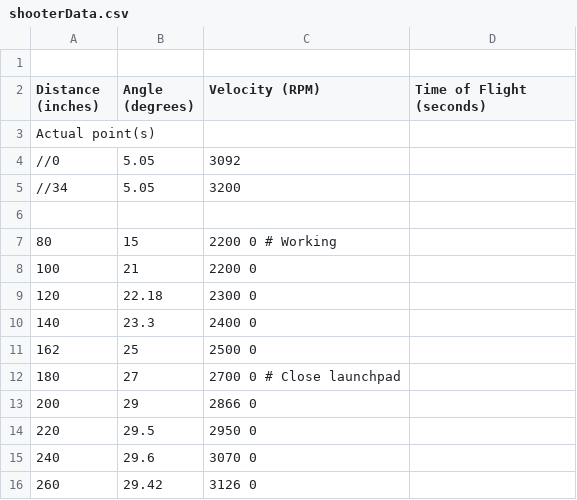
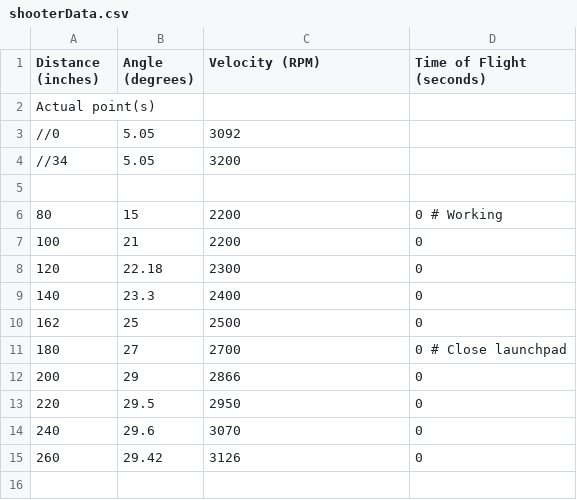
Before and after one commit to robototes/RapidReact2022, a CSV file: src/main/deploy/shooterData.csv, drawn as a sheet.

```diff
--- a/src/main/deploy/shooterData.csv
+++ b/src/main/deploy/shooterData.csv
@@ -1,2 +1 @@
-
 Distance (inches),Angle (degrees),Velocity (RPM), Time of Flight (seconds)
@@ -6,11 +5,11 @@ Actual point(s)
 
-80,  15,    2200   0    # Working
-100, 21,    2200   0
-120, 22.18, 2300   0
-140, 23.3,  2400   0
-162, 25,    2500   0
-180, 27,    2700   0    # Close launchpad
-200, 29,    2866   0
-220, 29.5,  2950   0
-240, 29.6,  3070   0
-260, 29.42, 3126   0
+80,  15,    2200,  0    # Working
+100, 21,    2200,  0
+120, 22.18, 2300,  0
+140, 23.3,  2400,  0
+162, 25,    2500,  0
+180, 27,    2700,  0    # Close launchpad
+200, 29,    2866,  0
+220, 29.5,  2950,  0
+240, 29.6,  3070,  0
+260, 29.42, 3126,  0
```
Also changed, not shown: 5 other files.
